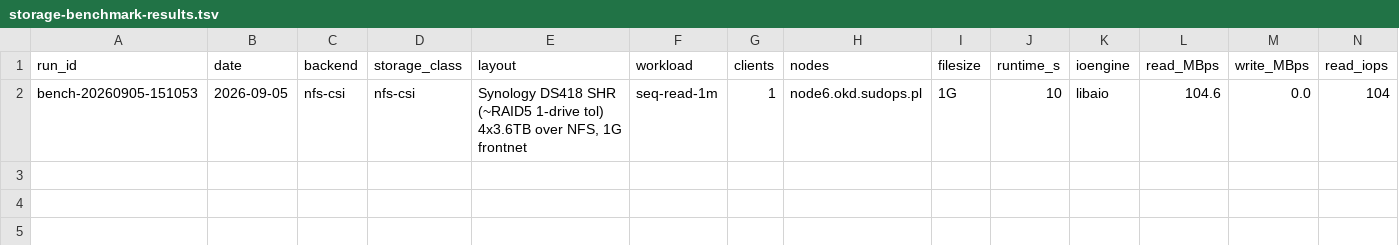
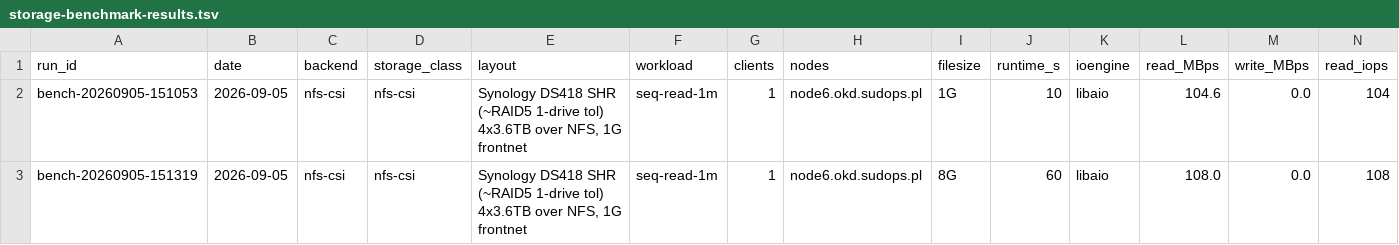
Before and after one commit to sudoom/homelab, a TSV file: data/storage-benchmark-results.tsv, drawn as a sheet; only a part is shown; rows hold the shown columns only; the diff names each change by its address in the sheet, - before the commit and + after, or states it on an @@ line.

```diff
--- a/data/storage-benchmark-results.tsv
+++ b/data/storage-benchmark-results.tsv
+row 3: bench-20260905-151319 | 2026-09-05 | nfs-csi | nfs-csi | Synology DS418 SHR (~RAID5 1-drive tol) 4x3.6TB over NFS, 1G frontnet | seq-read-1m | 1 | node6.okd.sudops.pl | 8G | 60 | libaio | 108.0 | 0.0 | 108
```
Also changed, not shown: 2 other files.
